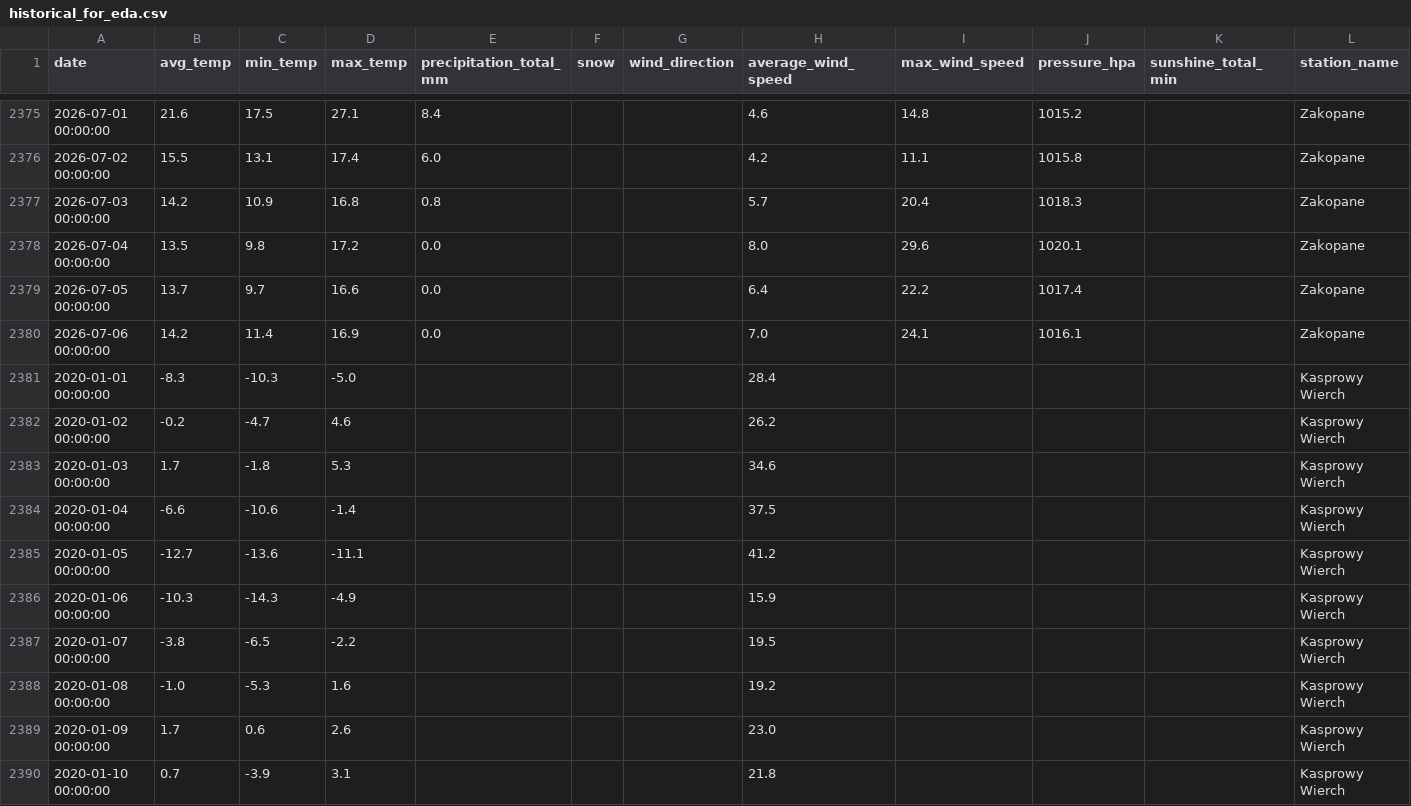
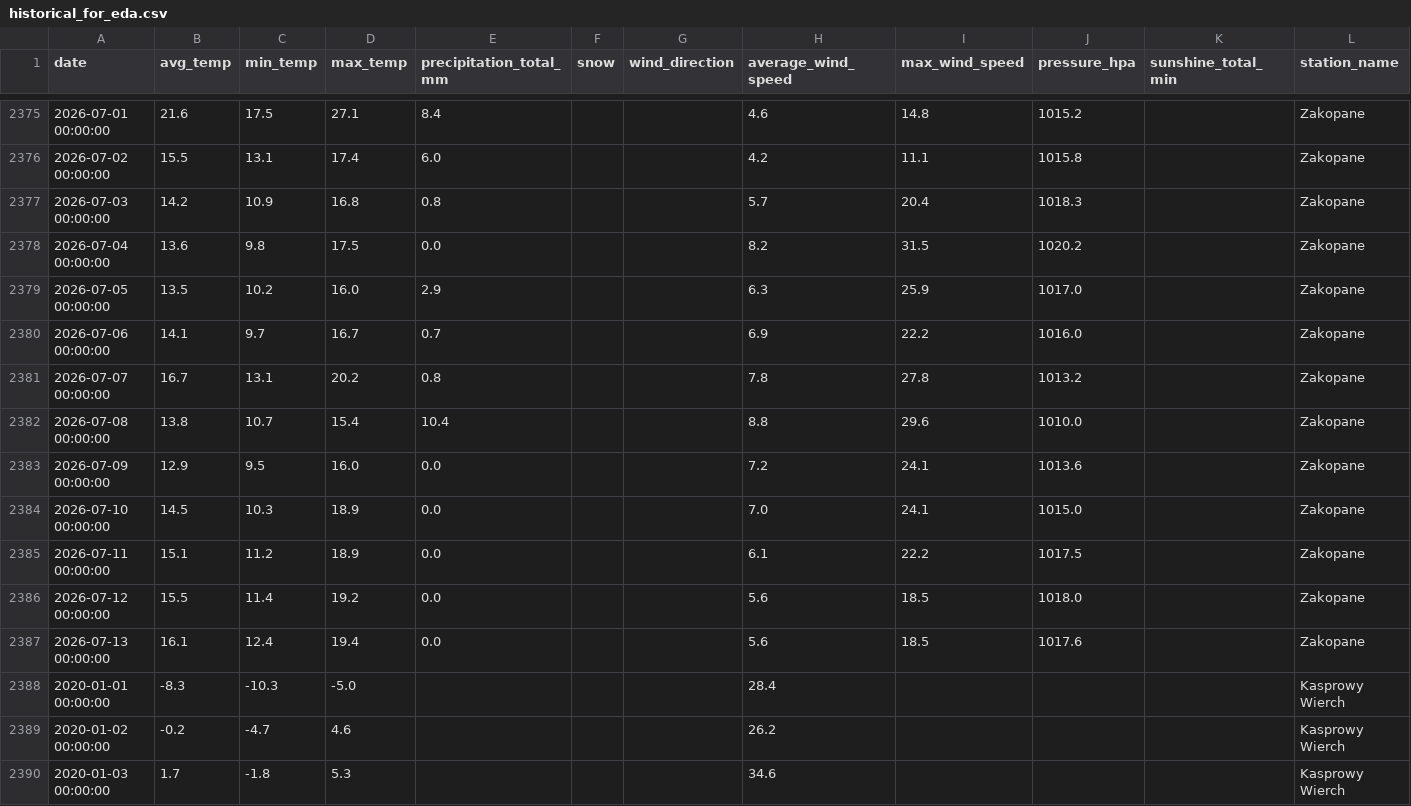
Before and after one commit to masubotic/projekt_podsumowujacy_pogoda_tatry, a CSV file: data/historical_for_eda.csv, drawn as a sheet; only a part is shown, gaps mark what is left out; the shorter side is filled out with more unchanged rows; the diff covers the shown part only.

```diff
--- a/data/historical_for_eda.csv
+++ b/data/historical_for_eda.csv
@@ -2377,5 +2377,12 @@ date,avg_temp,min_temp,max_temp,precipitation_total_mm,snow,wind_direction,avera
 2026-07-03 00:00:00,14.2,10.9,16.8,0.8,,,5.7,20.4,1018.3,,Zakopane
-2026-07-04 00:00:00,13.5,9.8,17.2,0.0,,,8.0,29.6,1020.1,,Zakopane
-2026-07-05 00:00:00,13.7,9.7,16.6,0.0,,,6.4,22.2,1017.4,,Zakopane
-2026-07-06 00:00:00,14.2,11.4,16.9,0.0,,,7.0,24.1,1016.1,,Zakopane
+2026-07-04 00:00:00,13.6,9.8,17.5,0.0,,,8.2,31.5,1020.2,,Zakopane
+2026-07-05 00:00:00,13.5,10.2,16.0,2.9,,,6.3,25.9,1017.0,,Zakopane
+2026-07-06 00:00:00,14.1,9.7,16.7,0.7,,,6.9,22.2,1016.0,,Zakopane
+2026-07-07 00:00:00,16.7,13.1,20.2,0.8,,,7.8,27.8,1013.2,,Zakopane
+2026-07-08 00:00:00,13.8,10.7,15.4,10.4,,,8.8,29.6,1010.0,,Zakopane
+2026-07-09 00:00:00,12.9,9.5,16.0,0.0,,,7.2,24.1,1013.6,,Zakopane
+2026-07-10 00:00:00,14.5,10.3,18.9,0.0,,,7.0,24.1,1015.0,,Zakopane
+2026-07-11 00:00:00,15.1,11.2,18.9,0.0,,,6.1,22.2,1017.5,,Zakopane
+2026-07-12 00:00:00,15.5,11.4,19.2,0.0,,,5.6,18.5,1018.0,,Zakopane
+2026-07-13 00:00:00,16.1,12.4,19.4,0.0,,,5.6,18.5,1017.6,,Zakopane
 2020-01-01 00:00:00,-8.3,-10.3,-5.0,,,,28.4,,,,Kasprowy Wierch
```
Also changed, not shown: 7 added rows and 9 edited cells elsewhere in this file, 2 other files.
